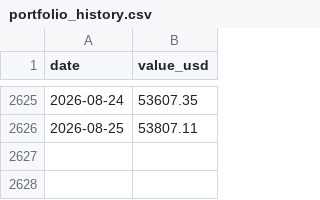
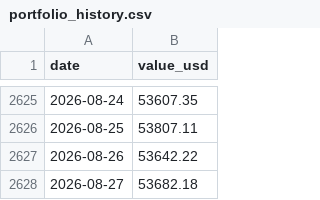
Before and after one commit to whyhuy/portfolio_tracker, a CSV file: data/portfolio_history.csv, drawn as a sheet; only a part is shown, gaps mark what is left out.

```diff
--- a/data/portfolio_history.csv
+++ b/data/portfolio_history.csv
@@ -2626 +2626,3 @@ date,value_usd
 2026-08-25,53807.11
+2026-08-26,53642.22
+2026-08-27,53682.18
```
Also changed, not shown: data/prices/CEG.csv, data/prices/EFA.csv, 25 other files.
